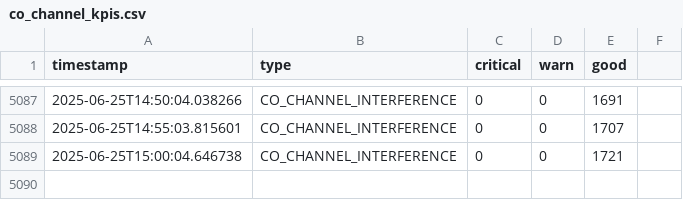
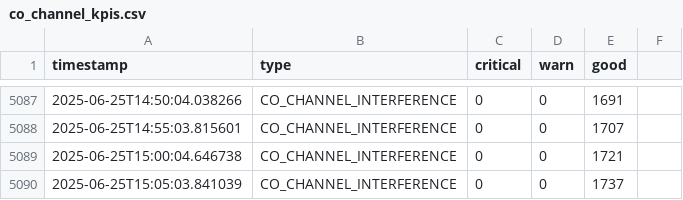
Before and after one commit to lesferrell/Reports, a CSV file: co_channel_kpis.csv, drawn as a sheet; only a part is shown, gaps mark what is left out.

```diff
--- a/co_channel_kpis.csv
+++ b/co_channel_kpis.csv
@@ -5089 +5089,2 @@ timestamp,type,critical,warn,good
 2025-06-25T15:00:04.646738,CO_CHANNEL_INTERFERENCE,0,0,1721
+2025-06-25T15:05:03.841039,CO_CHANNEL_INTERFERENCE,0,0,1737
```
Also changed, not shown: adjacent_ch_interf_kpis.csv, coverage_kpis.csv, 4 other files.
